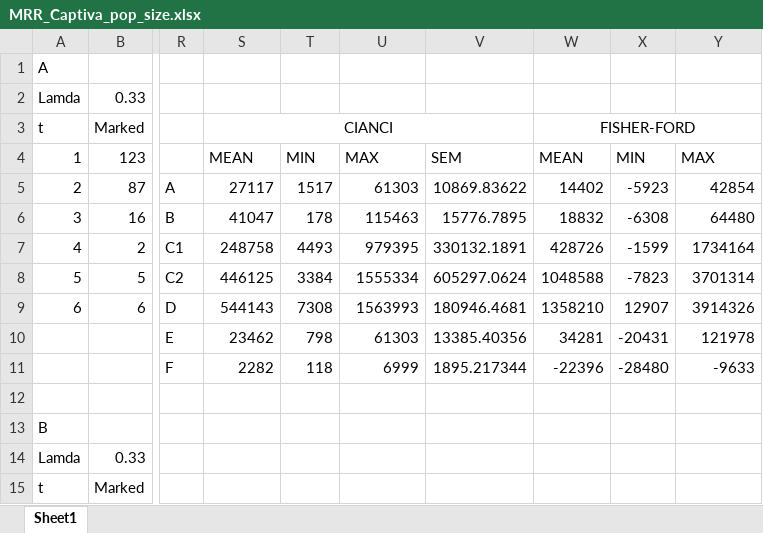
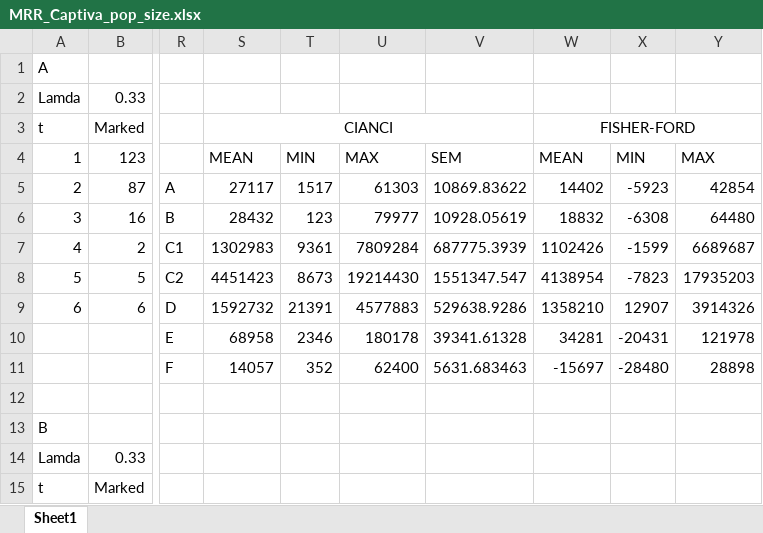
Before and after one commit to chaochen88/lee_county_SIT, an Excel workbook: MRR_Captiva_pop_size.xlsx, sheet Sheet1, drawn as a sheet; only a part is shown, gaps mark what is left out; values as stored, in another font and other column widths than the file's, no borders; charts and pictures not drawn; the diff covers the shown part only; the diff names each change by its address in the sheet, - before the commit and + after, or states it on an @@ line.

Commit message:
Add files via upload

```diff
--- a/MRR_Captiva_pop_size.xlsx (sheet Sheet1)
+++ b/MRR_Captiva_pop_size.xlsx (sheet Sheet1)
-S6 (CIANCI): 41047
+S6 (CIANCI): 28432
-T6: 178
+T6: 123
-U6: 115463
+U6: 79977
-V6: 15776.7895
+V6: 10928.05619
-S7 (CIANCI): 248758
+S7 (CIANCI): 1302983
-T7: 4493
+T7: 9361
-U7: 979395
+U7: 7809284
-V7: 330132.1891
+V7: 687775.3939
-W7 (FISHER-FORD): 428726
+W7 (FISHER-FORD): 1102426
-Y7: 1734164
+Y7: 6689687
-S8 (CIANCI): 446125
+S8 (CIANCI): 4451423
-T8: 3384
+T8: 8673
-U8: 1555334
+U8: 19214430
-V8: 605297.0624
+V8: 1551347.547
-W8 (FISHER-FORD): 1048588
+W8 (FISHER-FORD): 4138954
-Y8: 3701314
+Y8: 17935203
-S9 (CIANCI): 544143
+S9 (CIANCI): 1592732
-T9: 7308
+T9: 21391
-U9: 1563993
+U9: 4577883
-V9: 180946.4681
+V9: 529638.9286
-S10 (CIANCI): 23462
+S10 (CIANCI): 68958
-T10: 798
+T10: 2346
-U10: 61303
+U10: 180178
-V10: 13385.40356
+V10: 39341.61328
-S11 (CIANCI): 2282
+S11 (CIANCI): 14057
-T11: 118
+T11: 352
-U11: 6999
+U11: 62400
-V11: 1895.217344
+V11: 5631.683463
-W11 (FISHER-FORD): -22396
+W11 (FISHER-FORD): -15697
-Y11: -9633
+Y11: 28898
```
Also changed, not shown: 198 edited cells elsewhere in this sheet, formulas that keep their value, charts or pictures.
